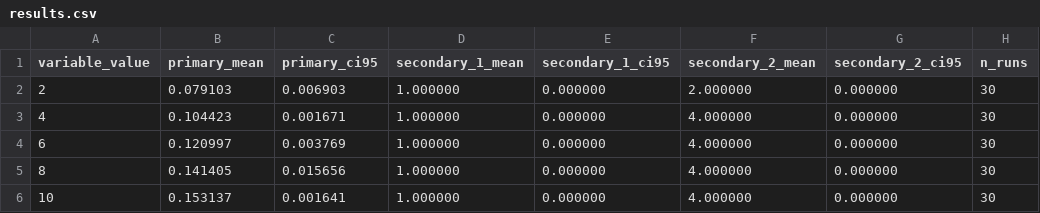
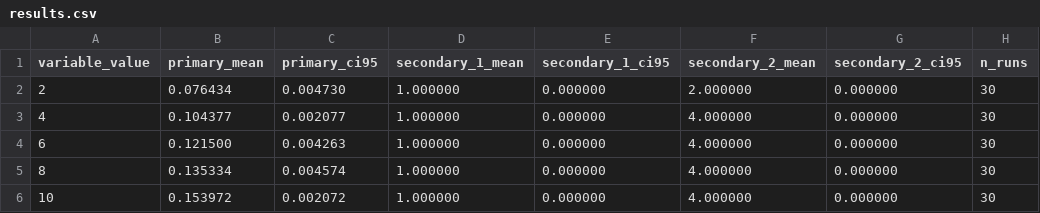
Before and after one commit to Jaoguya/ABCD, a CSV file: Schemes/ma_lb_pq_vdse/exp3_crossdomain_scalability/results.csv, drawn as a sheet.

```diff
--- a/Schemes/ma_lb_pq_vdse/exp3_crossdomain_scalability/results.csv
+++ b/Schemes/ma_lb_pq_vdse/exp3_crossdomain_scalability/results.csv
@@ -1,6 +1,6 @@
 variable_value,primary_mean,primary_ci95,secondary_1_mean,secondary_1_ci95,secondary_2_mean,secondary_2_ci95,n_runs
-2,0.079103,0.006903,1.000000,0.000000,2.000000,0.000000,30
-4,0.104423,0.001671,1.000000,0.000000,4.000000,0.000000,30
-6,0.120997,0.003769,1.000000,0.000000,4.000000,0.000000,30
-8,0.141405,0.015656,1.000000,0.000000,4.000000,0.000000,30
-10,0.153137,0.001641,1.000000,0.000000,4.000000,0.000000,30
+2,0.076434,0.004730,1.000000,0.000000,2.000000,0.000000,30
+4,0.104377,0.002077,1.000000,0.000000,4.000000,0.000000,30
+6,0.121500,0.004263,1.000000,0.000000,4.000000,0.000000,30
+8,0.135334,0.004574,1.000000,0.000000,4.000000,0.000000,30
+10,0.153972,0.002072,1.000000,0.000000,4.000000,0.000000,30
```
Also changed, not shown: Schemes/ma_lb_pq_vdse/exp1_trapdoor_generation/raw_runs.csv, Schemes/ma_lb_pq_vdse/exp1_trapdoor_generation/results.csv, 54 other files.
